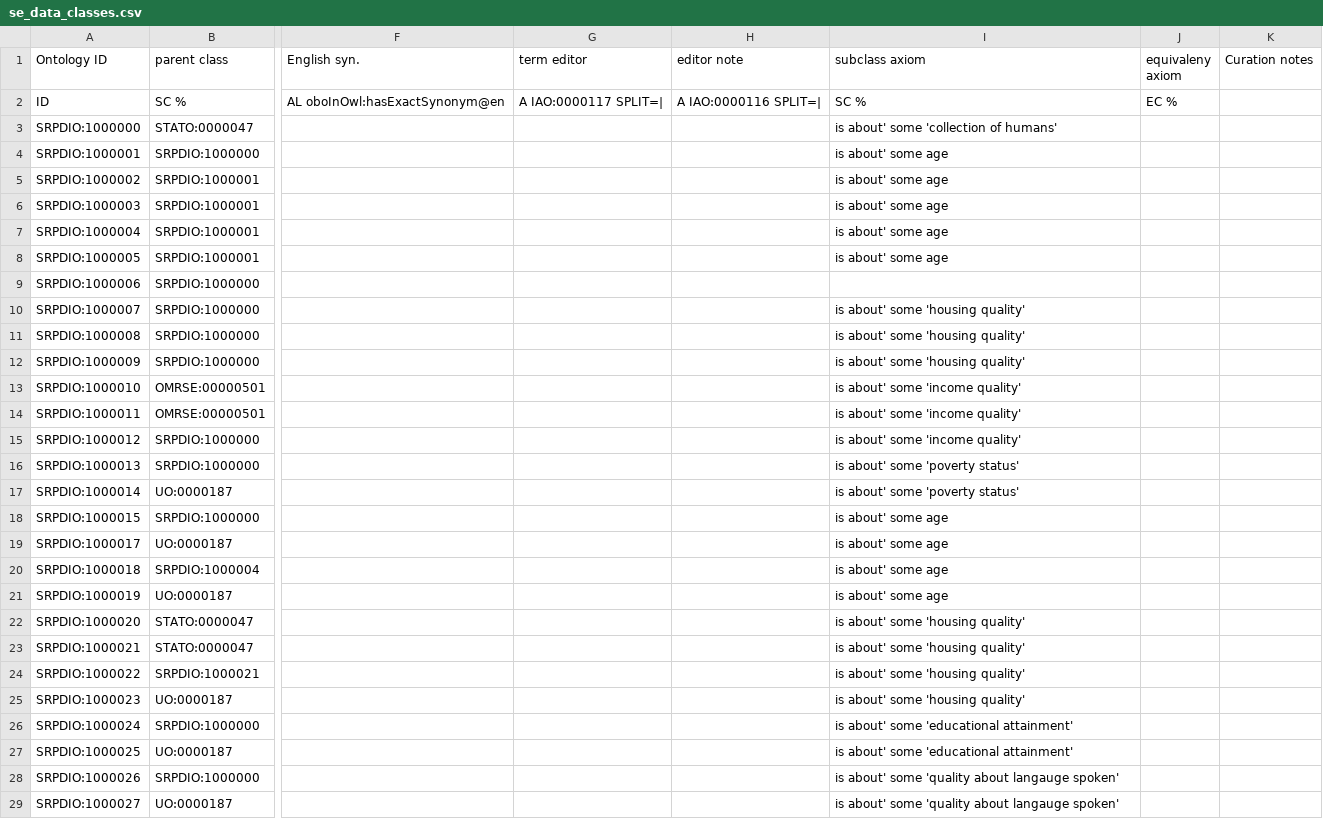
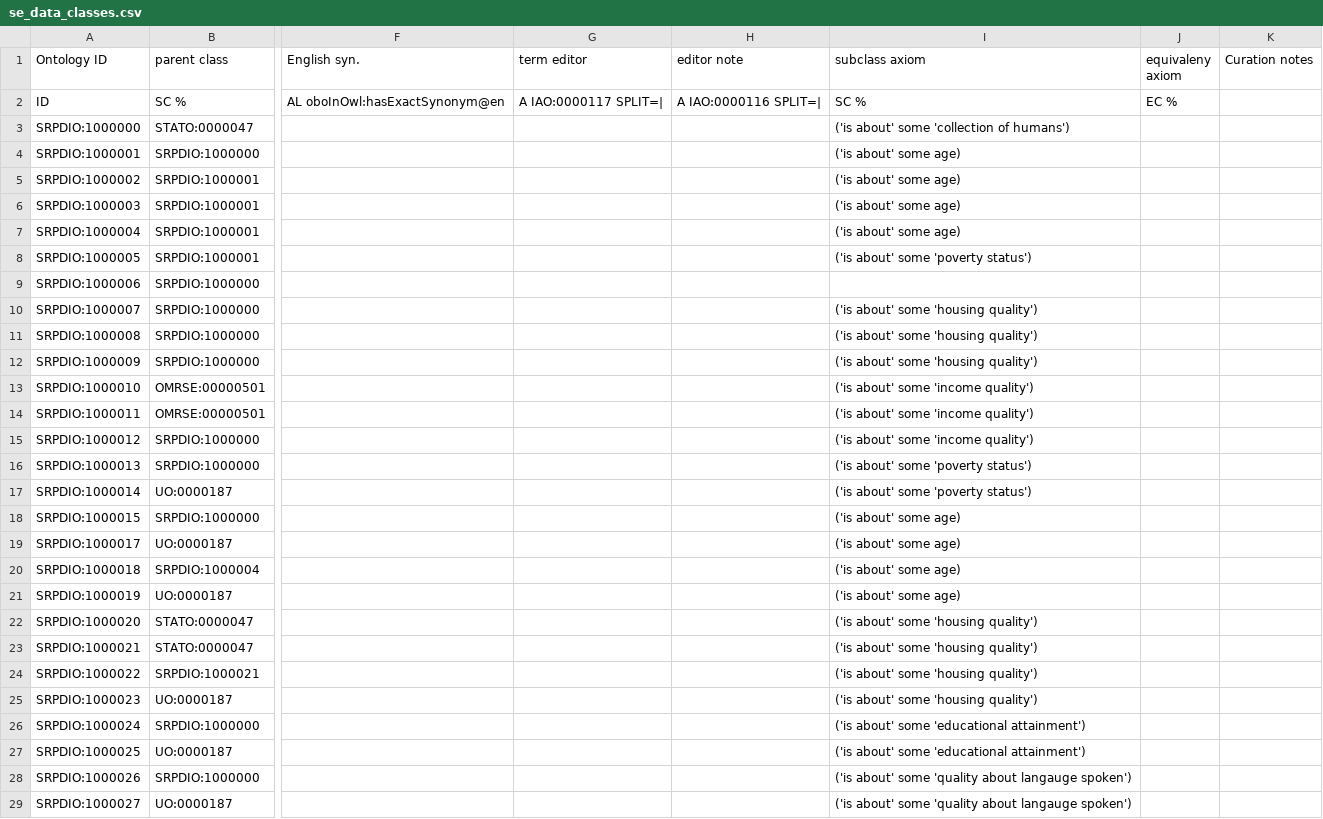
Before and after one commit to UA-SRC-data/srpdio, a CSV file: src/modules/se_data_classes.csv, drawn as a sheet; only a part is shown, gaps mark what is left out; the diff covers the shown part only; the diff names each change by its address in the sheet, - before the commit and + after, or states it on an @@ line.

Commit message:
working on acs5 modules

```diff
--- a/src/modules/se_data_classes.csv
+++ b/src/modules/se_data_classes.csv
-I3 (subclass axiom): is about' some 'collection of humans'
+I3 (subclass axiom): ('is about' some 'collection of humans')
-I4:I7 (subclass axiom): is about' some age
+I4:I7 (subclass axiom): ('is about' some age)
-I8 (subclass axiom): is about' some age
+I8 (subclass axiom): ('is about' some 'poverty status')
-I10:I12 (subclass axiom): is about' some 'housing quality'
+I10:I12 (subclass axiom): ('is about' some 'housing quality')
-I13:I15 (subclass axiom): is about' some 'income quality'
+I13:I15 (subclass axiom): ('is about' some 'income quality')
-I16:I17 (subclass axiom): is about' some 'poverty status'
+I16:I17 (subclass axiom): ('is about' some 'poverty status')
-I18:I21 (subclass axiom): is about' some age
+I18:I21 (subclass axiom): ('is about' some age)
-I22:I25 (subclass axiom): is about' some 'housing quality'
+I22:I25 (subclass axiom): ('is about' some 'housing quality')
-I26:I27 (subclass axiom): is about' some 'educational attainment'
+I26:I27 (subclass axiom): ('is about' some 'educational attainment')
-I28:I29 (subclass axiom): is about' some 'quality about langauge spoken'
+I28:I29 (subclass axiom): ('is about' some 'quality about langauge spoken')
```
Also changed, not shown: 6 edited cells elsewhere in this file, src/modules/SRPDIO_internal_vocab.csv, src/modules/se_categorical_qualities.csv, 4 other files.
